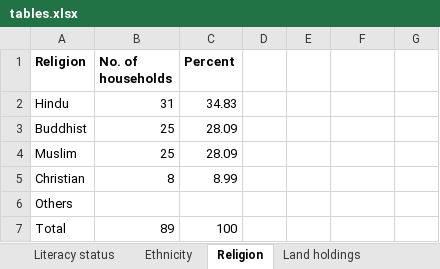
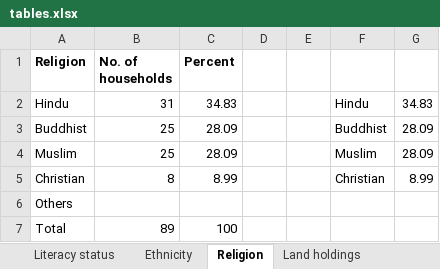
Before and after one commit to suwalcrystal/ward1, an Excel workbook: migration/tables.xlsx, sheet Religion, drawn as a sheet; values as stored, in another font and other column widths than the file's, no borders; charts and pictures not drawn; the diff names each change by its address in the sheet, - before the commit and + after, or states it on an @@ line.

```diff
--- a/migration/tables.xlsx (sheet Religion)
+++ b/migration/tables.xlsx (sheet Religion)
-F2: (empty)
+F2: Hindu
-G2: (empty)
+G2: 34.83
-F3: (empty)
+F3: Buddhist
-G3:G4: (empty)
+G3:G4: 28.09
-F4: (empty)
+F4: Muslim
-F5: (empty)
+F5: Christian
-G5: (empty)
+G5: 8.99
```
Also changed, not shown: sheet Literacy status, sheet Ethnicity, sheet Datewise migrants no., sheet Land holdings, other sheet tabs, charts or pictures, migration/list of immigrants.xlsx.
